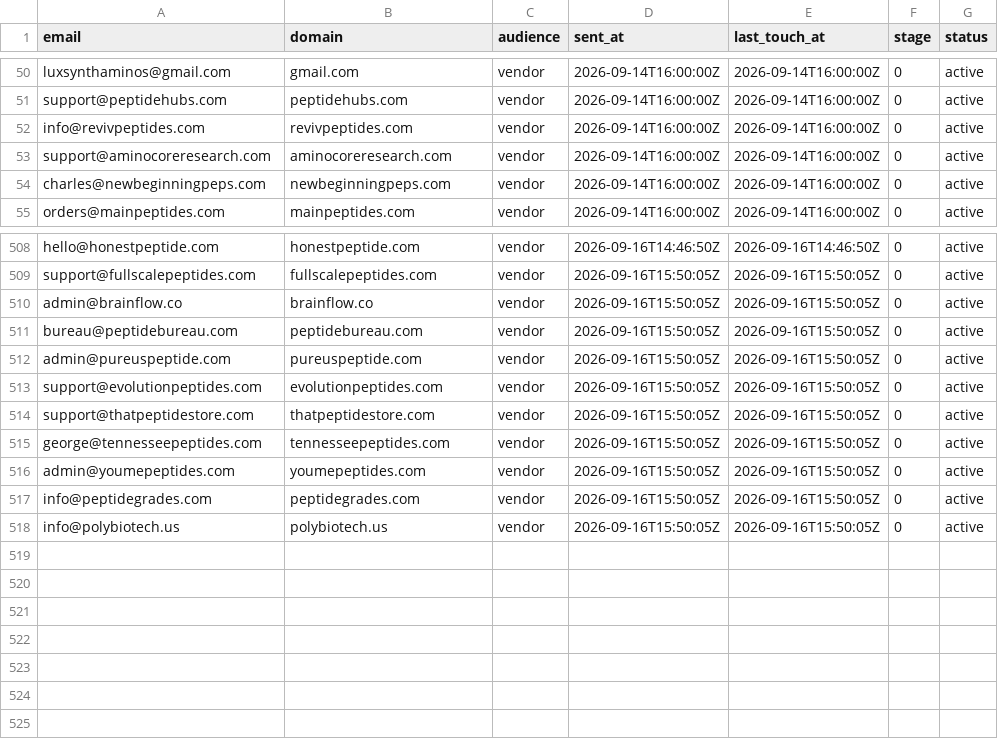
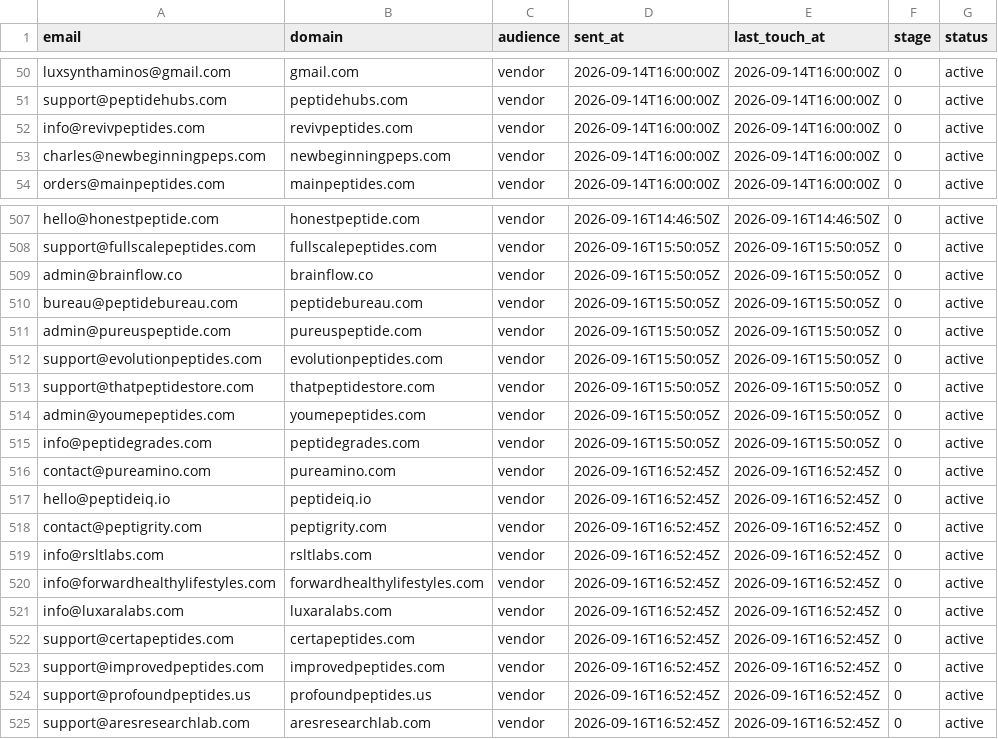
Before and after one commit to cfnoperations1-cell/g, a CSV file: outreach/contacted.csv, drawn as a sheet; only a part is shown, gaps mark what is left out.

```diff
--- a/outreach/contacted.csv
+++ b/outreach/contacted.csv
@@ -52,3 +52,2 @@ support@peptidehubs.com,peptidehubs.com,vendor,2026-09-14T16:00:00Z,2026-09-14T1
 info@revivpeptides.com,revivpeptides.com,vendor,2026-09-14T16:00:00Z,2026-09-14T16:00:00Z,0,active
-support@aminocoreresearch.com,aminocoreresearch.com,vendor,2026-09-14T16:00:00Z,2026-09-14T16:00:00Z,0,active
 charles@newbeginningpeps.com,newbeginningpeps.com,vendor,2026-09-14T16:00:00Z,2026-09-14T16:00:00Z,0,active
@@ -514,5 +513,13 @@ support@evolutionpeptides.com,evolutionpeptides.com,vendor,2026-09-16T15:50:05Z,
 support@thatpeptidestore.com,thatpeptidestore.com,vendor,2026-09-16T15:50:05Z,2026-09-16T15:50:05Z,0,active
-george@tennesseepeptides.com,tennesseepeptides.com,vendor,2026-09-16T15:50:05Z,2026-09-16T15:50:05Z,0,active
 admin@youmepeptides.com,youmepeptides.com,vendor,2026-09-16T15:50:05Z,2026-09-16T15:50:05Z,0,active
 info@peptidegrades.com,peptidegrades.com,vendor,2026-09-16T15:50:05Z,2026-09-16T15:50:05Z,0,active
-info@polybiotech.us,polybiotech.us,vendor,2026-09-16T15:50:05Z,2026-09-16T15:50:05Z,0,active
+contact@pureamino.com,pureamino.com,vendor,2026-09-16T16:52:45Z,2026-09-16T16:52:45Z,0,active
+hello@peptideiq.io,peptideiq.io,vendor,2026-09-16T16:52:45Z,2026-09-16T16:52:45Z,0,active
+contact@peptigrity.com,peptigrity.com,vendor,2026-09-16T16:52:45Z,2026-09-16T16:52:45Z,0,active
+info@rsltlabs.com,rsltlabs.com,vendor,2026-09-16T16:52:45Z,2026-09-16T16:52:45Z,0,active
+info@forwardhealthylifestyles.com,forwardhealthylifestyles.com,vendor,2026-09-16T16:52:45Z,2026-09-16T16:52:45Z,0,active
+info@luxaralabs.com,luxaralabs.com,vendor,2026-09-16T16:52:45Z,2026-09-16T16:52:45Z,0,active
+support@certapeptides.com,certapeptides.com,vendor,2026-09-16T16:52:45Z,2026-09-16T16:52:45Z,0,active
+support@improvedpeptides.com,improvedpeptides.com,vendor,2026-09-16T16:52:45Z,2026-09-16T16:52:45Z,0,active
+support@profoundpeptides.us,profoundpeptides.us,vendor,2026-09-16T16:52:45Z,2026-09-16T16:52:45Z,0,active
+support@aresresearchlab.com,aresresearchlab.com,vendor,2026-09-16T16:52:45Z,2026-09-16T16:52:45Z,0,active
```
Also changed, not shown: outreach/bounced.csv, outreach/not_yet_emailed.csv, 3 other files.
